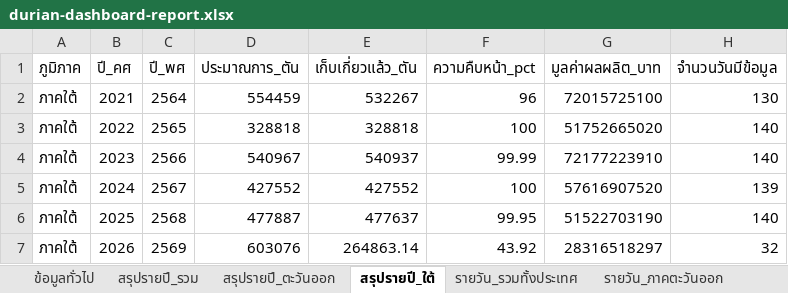
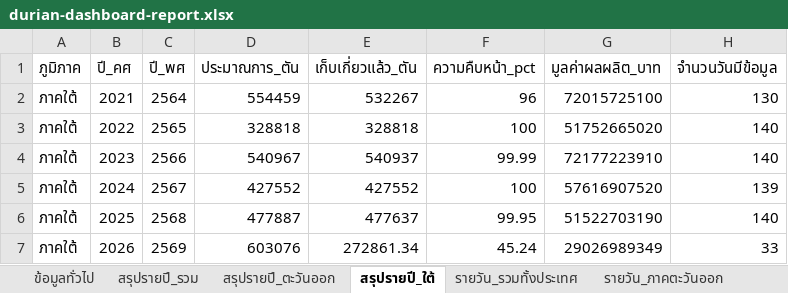
Before and after one commit to yohaken/cursor-agent, an Excel workbook: data/durian-dashboard-report.xlsx, sheet สรุปรายปี_ใต้, drawn as a sheet; values as stored, in another font and other column widths than the file's, no borders; the diff names each change by its address in the sheet, - before the commit and + after, or states it on an @@ line.

```diff
--- a/data/durian-dashboard-report.xlsx (sheet สรุปรายปี_ใต้)
+++ b/data/durian-dashboard-report.xlsx (sheet สรุปรายปี_ใต้)
-E7 (เก็บเกี่ยวแล้ว_ตัน): 264863.14
+E7 (เก็บเกี่ยวแล้ว_ตัน): 272861.34
-F7 (ความคืบหน้า_pct): 43.92
+F7 (ความคืบหน้า_pct): 45.24
-G7 (มูลค่าผลผลิต_บาท): 28316518297
+G7 (มูลค่าผลผลิต_บาท): 29026989349
-H7 (จำนวนวันมีข้อมูล): 32
+H7 (จำนวนวันมีข้อมูล): 33
```
Also changed, not shown: sheet รายวัน_รวมทั้งประเทศ, sheet รายวัน_ภาคใต้, sheet รายสัปดาห์_รวม, sheet รายวัน_ภาคตะวันออก, sheet สรุปรายปี_รวม, sheet ข้อมูลทั่วไป, 1 more sheet, 2 other files.
